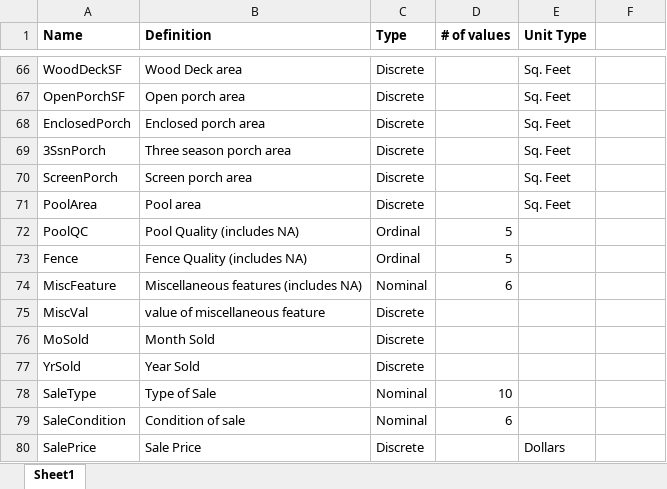
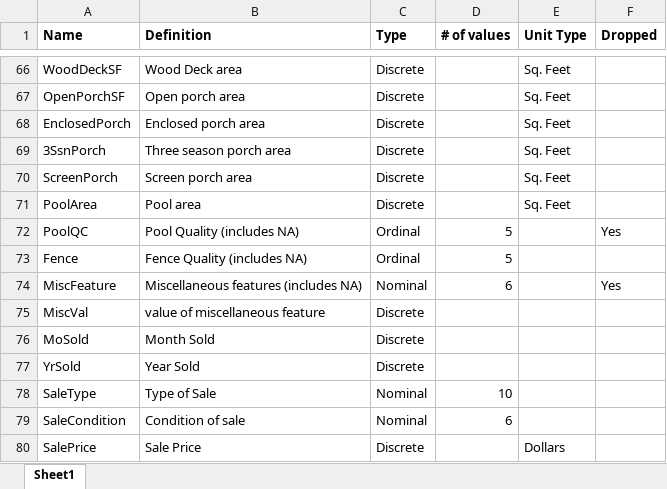
Before and after one commit to QortalSeth/House-Prices-Advanced-Regression-Techniques-Kaggle-, an Excel workbook: Column Notes.xlsx, sheet Sheet1, drawn as a sheet; only a part is shown, gaps mark what is left out; values as stored, in another font and other column widths than the file's, no borders; the diff names each change by its address in the sheet, - before the commit and + after, or states it on an @@ line.

Commit message:
Completed ImputationTrain and dfMod.py. Fixed some bugs in Column Notes.xlsx.

```diff
--- a/Column Notes.xlsx (sheet Sheet1)
+++ b/Column Notes.xlsx (sheet Sheet1)
-F1: (empty)
+F1: Dropped
-F72 (Dropped): (empty)
+F72 (Dropped): Yes
-F74 (Dropped): (empty)
+F74 (Dropped): Yes
```
Also changed, not shown: 8 other files.
